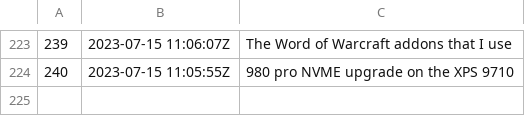
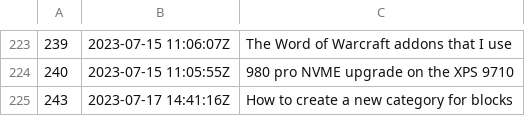
Before and after one commit to jlrickert/zet, a TSV file: docs/dex/nodes.tsv, drawn as a sheet; only a part is shown, gaps mark what is left out; the diff names each change by its address in the sheet, - before the commit and + after, or states it on an @@ line.

Commit message:
How to create a new category for blocks

```diff
--- a/docs/dex/nodes.tsv
+++ b/docs/dex/nodes.tsv
+row 225: 243 | 2023-07-17 14:41:16Z | How to create a new category for blocks
```
Also changed, not shown: 5 other files.
